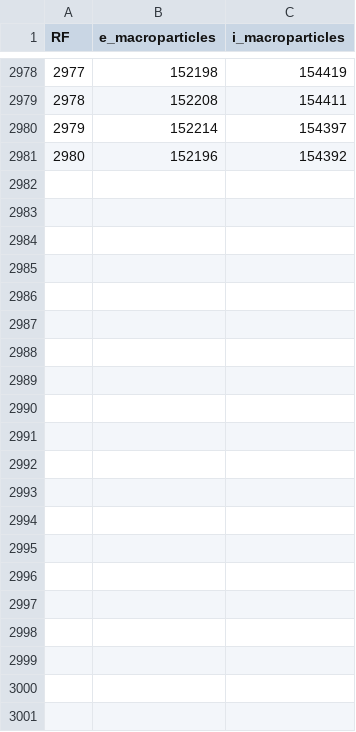
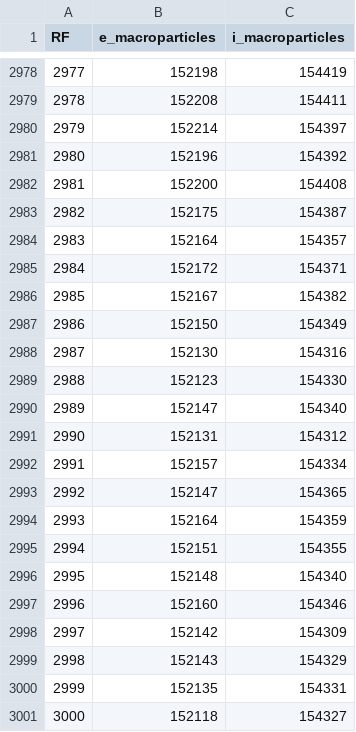
Before and after one commit to YGLSNU/eduPIC_PAL_RF-sheath, a CSV file: results/261124_BRH_gap20-80_step5/80mm/history.csv, drawn as a sheet; only a part is shown, gaps mark what is left out; the diff names each change by its address in the sheet, - before the commit and + after, or states it on an @@ line.

Commit message:
Save 261124_BRH_gap20-80_step5 simulation report and data

```diff
--- a/results/261124_BRH_gap20-80_step5/80mm/history.csv
+++ b/results/261124_BRH_gap20-80_step5/80mm/history.csv
+row 2982: 2981 | 152200 | 154408
+row 2983: 2982 | 152175 | 154387
+row 2984: 2983 | 152164 | 154357
+row 2985: 2984 | 152172 | 154371
+row 2986: 2985 | 152167 | 154382
+row 2987: 2986 | 152150 | 154349
+row 2988: 2987 | 152130 | 154316
+row 2989: 2988 | 152123 | 154330
+row 2990: 2989 | 152147 | 154340
+row 2991: 2990 | 152131 | 154312
+row 2992: 2991 | 152157 | 154334
+row 2993: 2992 | 152147 | 154365
+row 2994: 2993 | 152164 | 154359
+row 2995: 2994 | 152151 | 154355
+row 2996: 2995 | 152148 | 154340
+row 2997: 2996 | 152160 | 154346
+row 2998: 2997 | 152142 | 154309
+row 2999: 2998 | 152143 | 154329
+row 3000: 2999 | 152135 | 154331
+row 3001: 3000 | 152118 | 154327
```
Also changed, not shown: results/261124_BRH_gap20-80_step5/80mm/data/position_eepf.csv, results/261124_BRH_gap20-80_step5/brh_gap_summary.csv, 48 other files.
